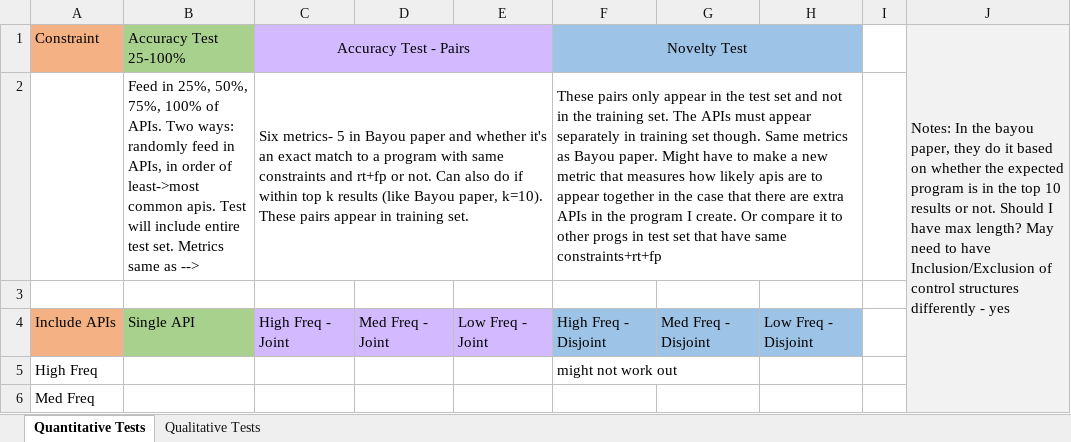
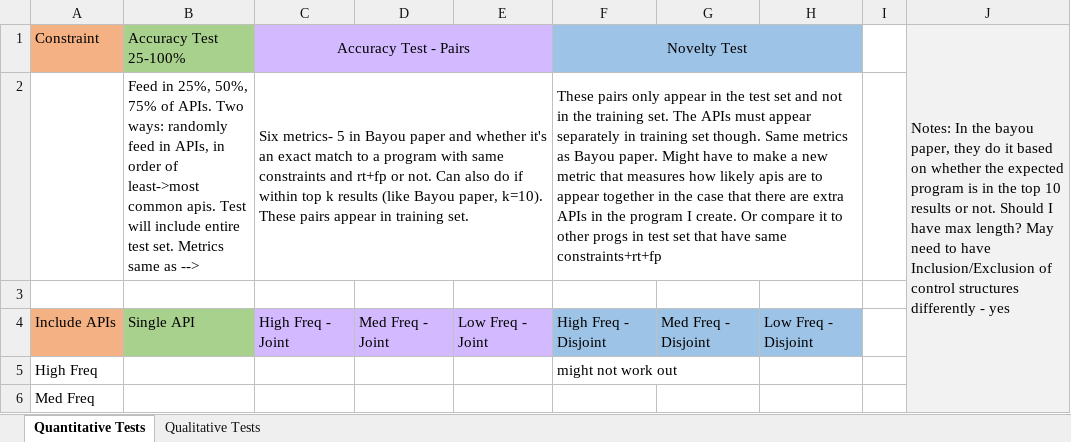
Before and after one commit to meghanac/bayou_mcmc, an Excel workbook: Experiments.xlsx, sheet Quantitative Tests, drawn as a sheet; only a part is shown; values as stored, in another font and other column widths than the file's, no borders; the diff names each change by its address in the sheet, - before the commit and + after, or states it on an @@ line.

```diff
--- a/Experiments.xlsx (sheet Quantitative Tests)
+++ b/Experiments.xlsx (sheet Quantitative Tests)
-B2: …25%, 50%, 75%, 100% of APIs.…
+B2: …25%, 50%, 75% of APIs.…
```
Also changed, not shown: 9 other files.
